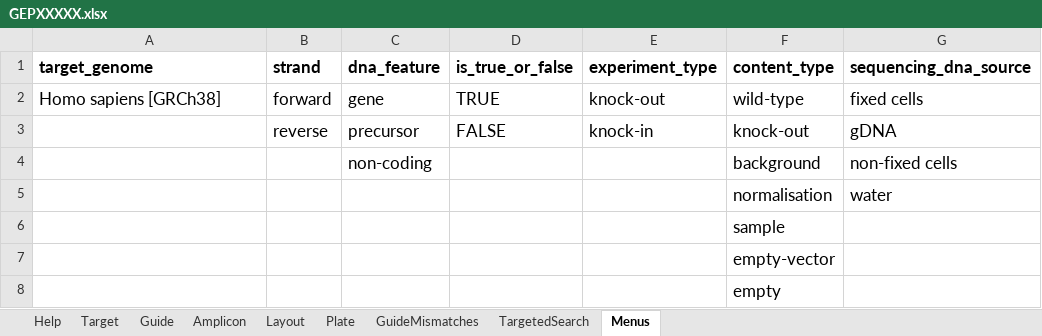
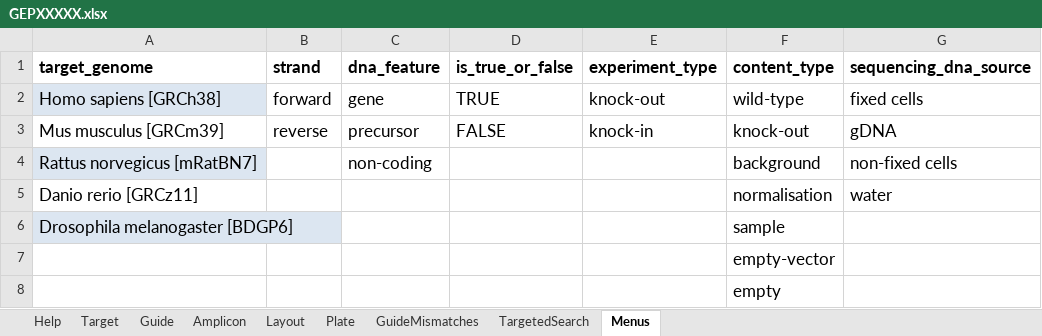
Before and after one commit to alanwilter/GenEditID, an Excel workbook: data/templates/GEPXXXXX.xlsx, sheet Menus, drawn as a sheet; values as stored, in another font and other column widths than the file's, no borders; table styles not drawn; the diff names each change by its address in the sheet, - before the commit and + after, or states it on an @@ line.

Commit message:
add support for multiple genomes at the loading steps, still work to be done for analysing the variants

```diff
--- a/data/templates/GEPXXXXX.xlsx (sheet Menus)
+++ b/data/templates/GEPXXXXX.xlsx (sheet Menus)
-A2 fill: none
+A2 fill: #DCE6F1
-A3 (target_genome): (empty)
+A3 (target_genome): Mus musculus [GRCm39]
-A4 (target_genome): (empty)
+A4 (target_genome): Rattus norvegicus [mRatBN7]
-A4 fill: none
+A4 fill: #DCE6F1
-A5 (target_genome): (empty)
+A5 (target_genome): Danio rerio [GRCz11]
-A6 (target_genome): (empty)
+A6 (target_genome): Drosophila melanogaster [BDGP6]
-A6 fill: none
+A6 fill: #DCE6F1
```
Also changed, not shown: 8 other files.
